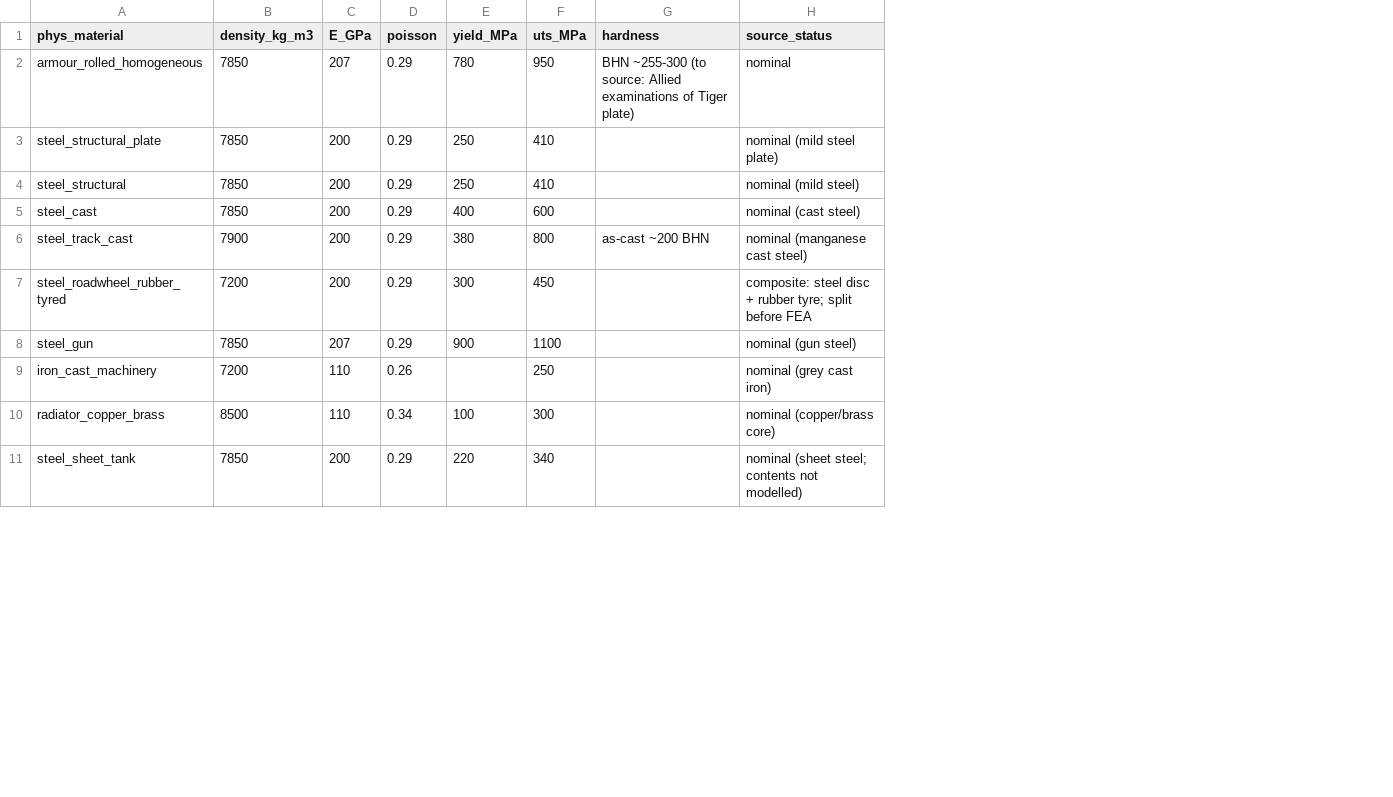
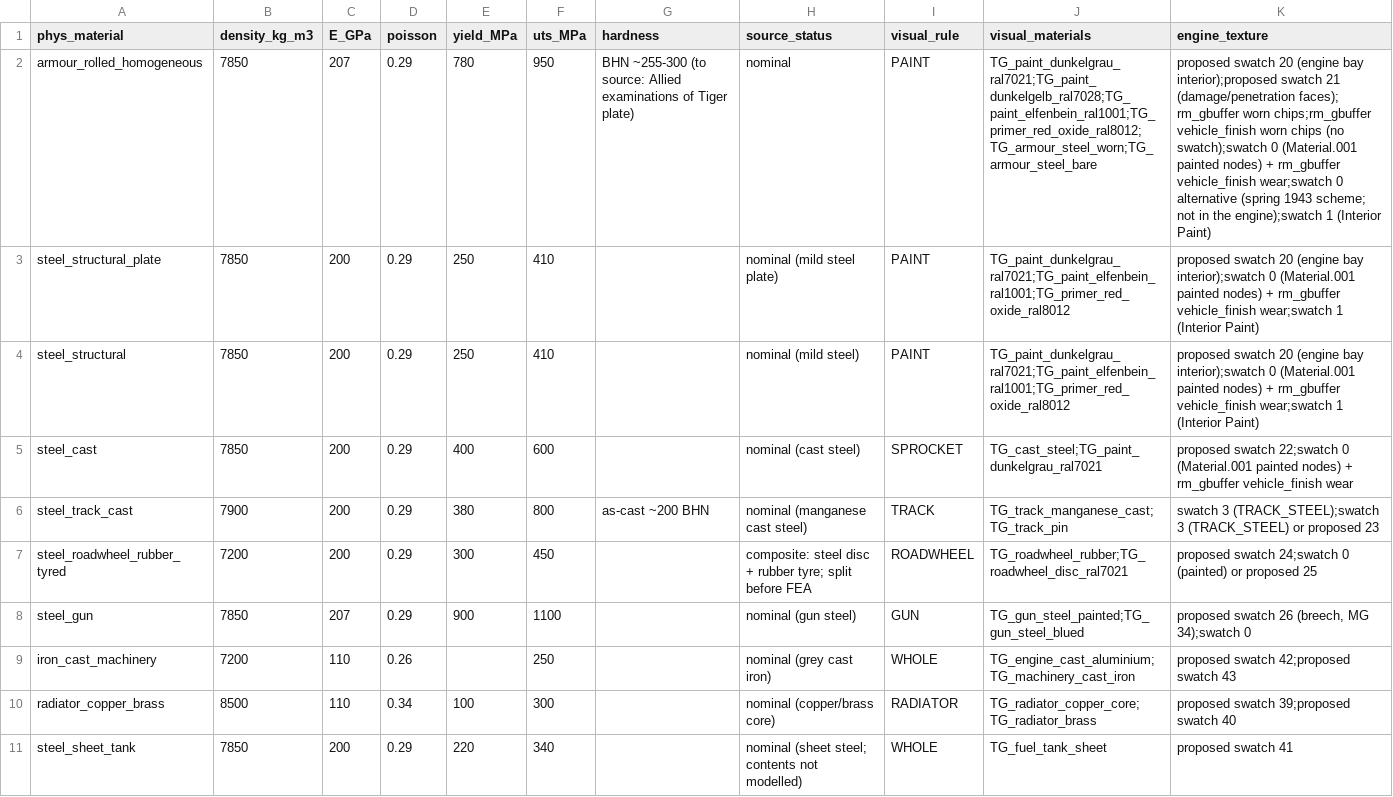
Before and after one commit to saffffari/panzerrechnersimulator, a CSV file: docs/fea/tiger_materials.csv, drawn as a sheet; only a part is shown; the diff names each change by its address in the sheet, - before the commit and + after, or states it on an @@ line.

```diff
--- a/docs/fea/tiger_materials.csv
+++ b/docs/fea/tiger_materials.csv
+column I (visual_rule), rows 2-11: PAINT | PAINT | PAINT | SPROCKET | TRACK | ROADWHEEL | GUN | WHOLE | RADIATOR | WHOLE
+column J (visual_materials), rows 2-11: TG_paint_dunkelgrau_ral7021;TG_paint_dunkelgelb_ral7028;TG_paint_elfenbein_ral1001;TG_primer_red_oxide_ral8012;TG_armour_steel_worn;TG_armour_steel_bare | TG_paint_dunkelgrau_ral7021;TG_paint_elfenbein_ral1001;TG_primer_red_oxide_ral8012 | TG_paint_dunkelgrau_ral7021;TG_paint_elfenbein_ral1001;TG_primer_red_oxide_ral8012 | TG_cast_steel;TG_paint_dunkelgrau_ral7021 | TG_track_manganese_cast;TG_track_pin | TG_roadwheel_rubber;TG_roadwheel_disc_ral7021 | TG_gun_steel_painted;TG_gun_steel_blued | TG_engine_cast_aluminium;TG_machinery_cast_iron | TG_radiator_copper_core;TG_radiator_brass | TG_fuel_tank_sheet
+column K (engine_texture), rows 2-11: proposed swatch 20 (engine bay interior);proposed swatch 21 (damage/penetration faces); rm_gbuffer worn chips;rm_gbuffer vehicle_finish worn chips (no swatch);swatch 0 (Material.001 painted nodes) + rm_gbuffer vehicle_finish wear;swatch 0 alternative (spring 1943 scheme; not in the engine);swatch 1 (Interior Paint) | proposed swatch 20 (engine bay interior);swatch 0 (Material.001 painted nodes) + rm_gbuffer vehicle_finish wear;swatch 1 (Interior Paint) | proposed swatch 20 (engine bay interior);swatch 0 (Material.001 painted nodes) + rm_gbuffer vehicle_finish wear;swatch 1 (Interior Paint) | proposed swatch 22;swatch 0 (Material.001 painted nodes) + rm_gbuffer vehicle_finish wear | swatch 3 (TRACK_STEEL);swatch 3 (TRACK_STEEL) or proposed 23 | proposed swatch 24;swatch 0 (painted) or proposed 25 | proposed swatch 26 (breech, MG 34);swatch 0 | proposed swatch 42;proposed swatch 43 | proposed swatch 39;proposed swatch 40 | proposed swatch 41
```
Also changed, not shown: 3 other files.
